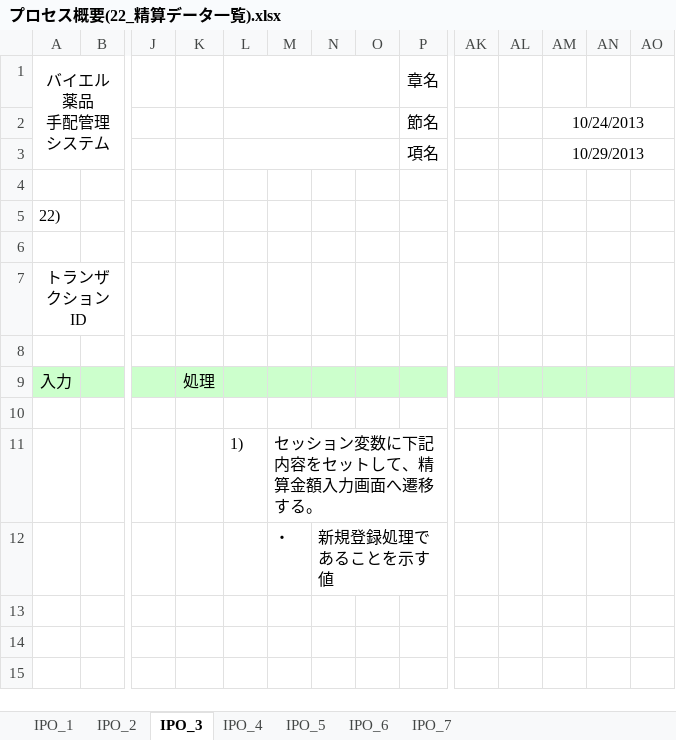
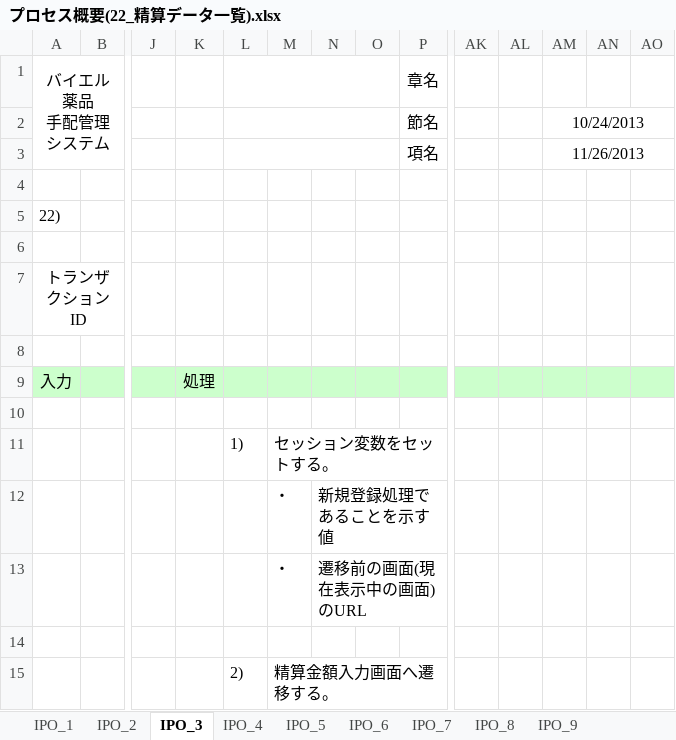
Before and after one commit to MakoYamada/pj_monolith, an Excel workbook: 20 開発資料/03.詳細設計/プロセス概要(22_精算データ一覧).xlsx, sheet IPO_3, drawn as a sheet; only a part is shown, gaps mark what is left out; values as stored, in another font and other column widths than the file's, no borders; charts and pictures not drawn; rows hold the shown columns only; the diff names each change by its address in the sheet, - before the commit and + after, or states it on an @@ line.

```diff
--- a/20 開発資料/03.詳細設計/プロセス概要(22_精算データ一覧).xlsx (sheet IPO_3)
+++ b/20 開発資料/03.詳細設計/プロセス概要(22_精算データ一覧).xlsx (sheet IPO_3)
+sheet tab: IPO_8
+sheet tab: IPO_9
-AM3: 10/29/2013
+AM3: 11/26/2013
-M11: セッション変数に下記内容をセットして、精算金額入力画面へ遷移する。
+M11: セッション変数をセットする。
+row 13:  |  |  |  |  | ・ | 遷移前の画面(現在表示中の画面)のURL
+row 14: (empty)
+row 15:  |  |  |  | 2) | 精算金額入力画面へ遷移する。
```
Also changed, not shown: sheet IPO_7, sheet IPO_4, sheet IPO_1, sheet IPO_5, sheet IPO_6, sheet IPO_2, charts or pictures, 1 other file.
